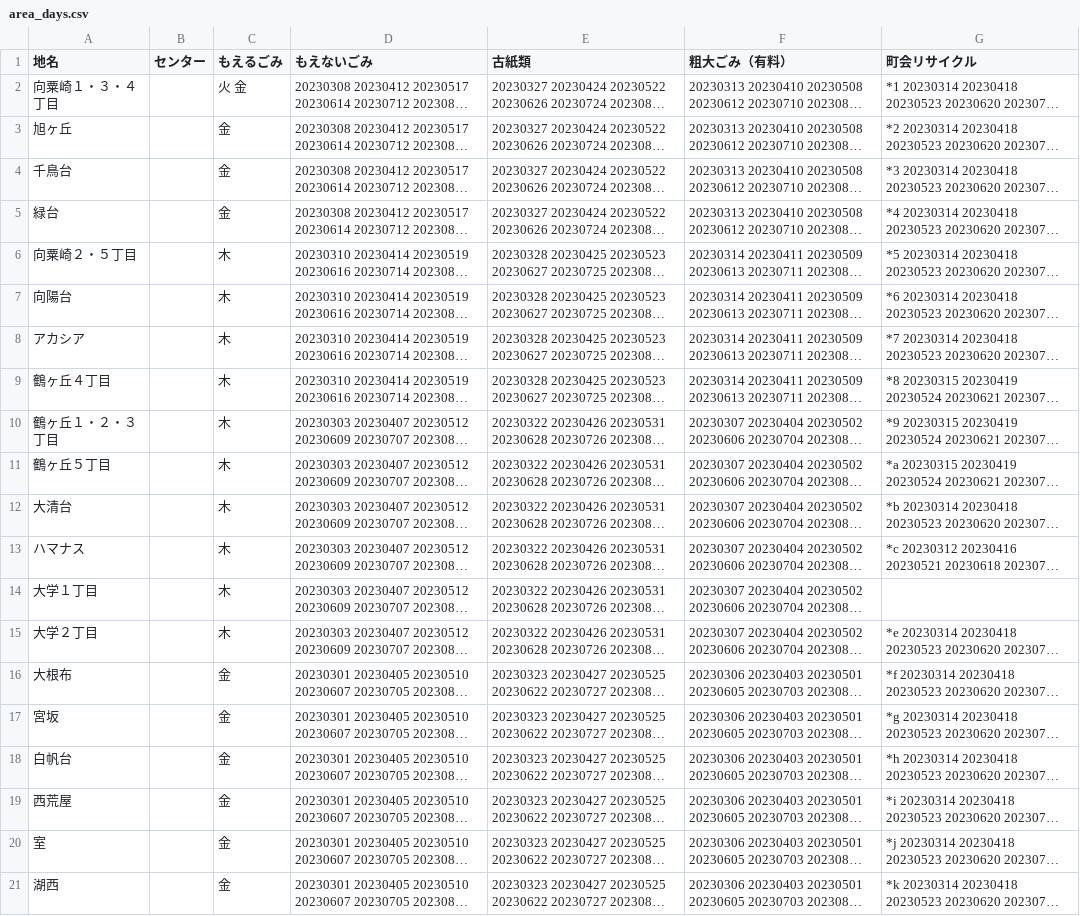
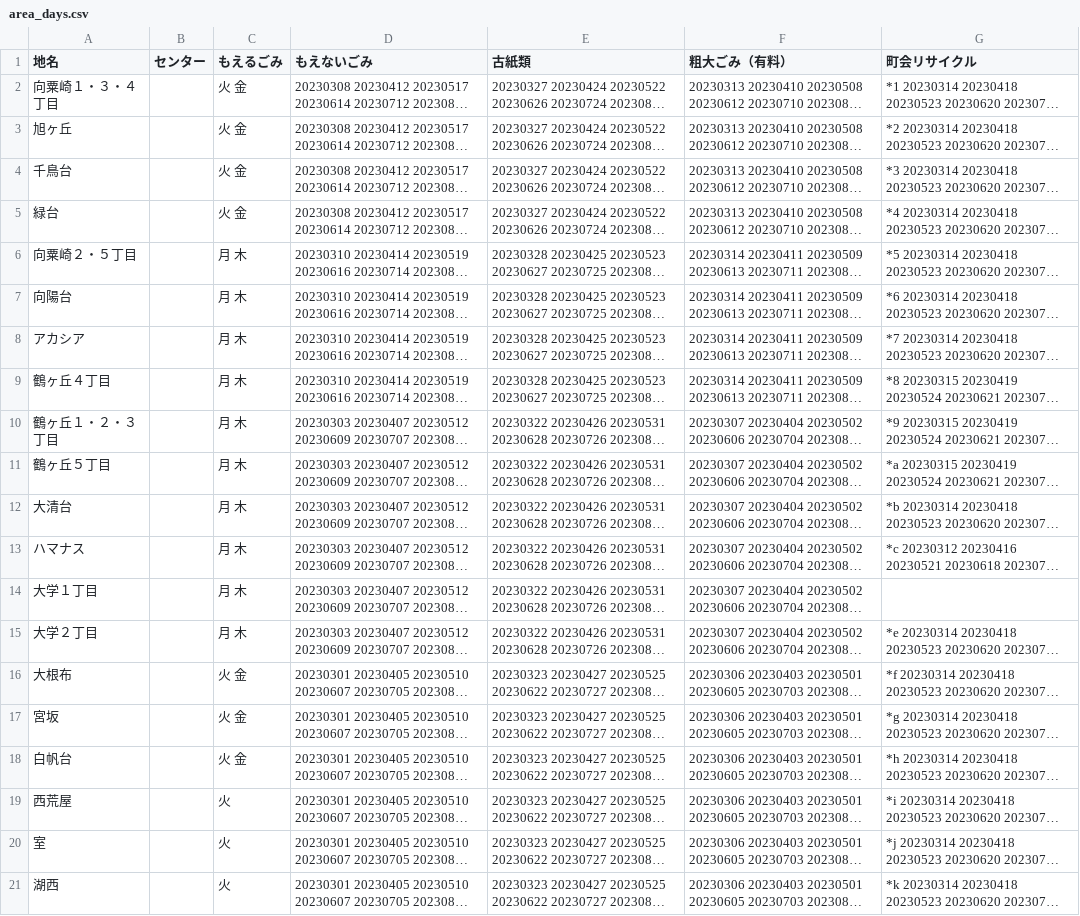
Before and after one commit to uchinada5374/5374, a CSV file: data/area_days.csv, drawn as a sheet; long unchanged cells end in …; the diff names each change by its address in the sheet, - before the commit and + after, or states it on an @@ line.

Commit message:
Update area_days.csv

```diff
--- a/data/area_days.csv
+++ b/data/area_days.csv
-C3:C5 (もえるごみ): 金
+C3:C5 (もえるごみ): 火 金
-C6:C15 (もえるごみ): 木
+C6:C15 (もえるごみ): 月 木
-C16:C18 (もえるごみ): 金
+C16:C18 (もえるごみ): 火 金
-C19:C21 (もえるごみ): 金
+C19:C21 (もえるごみ): 火
```
